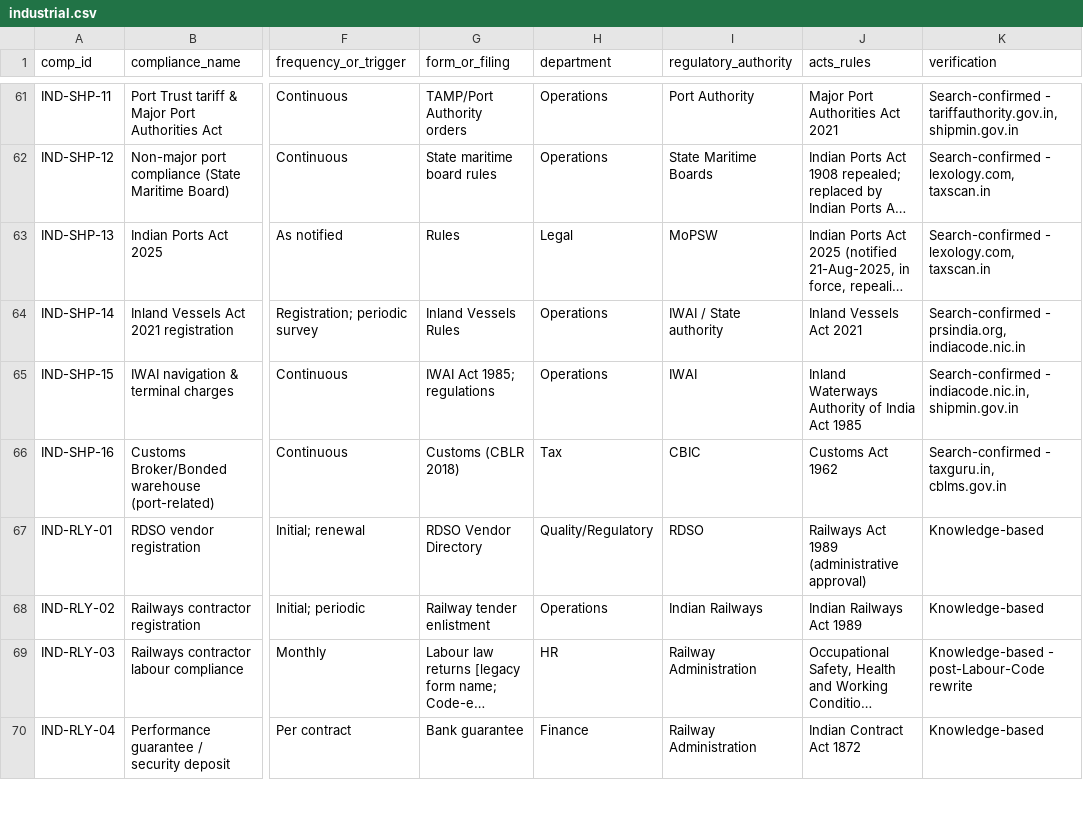
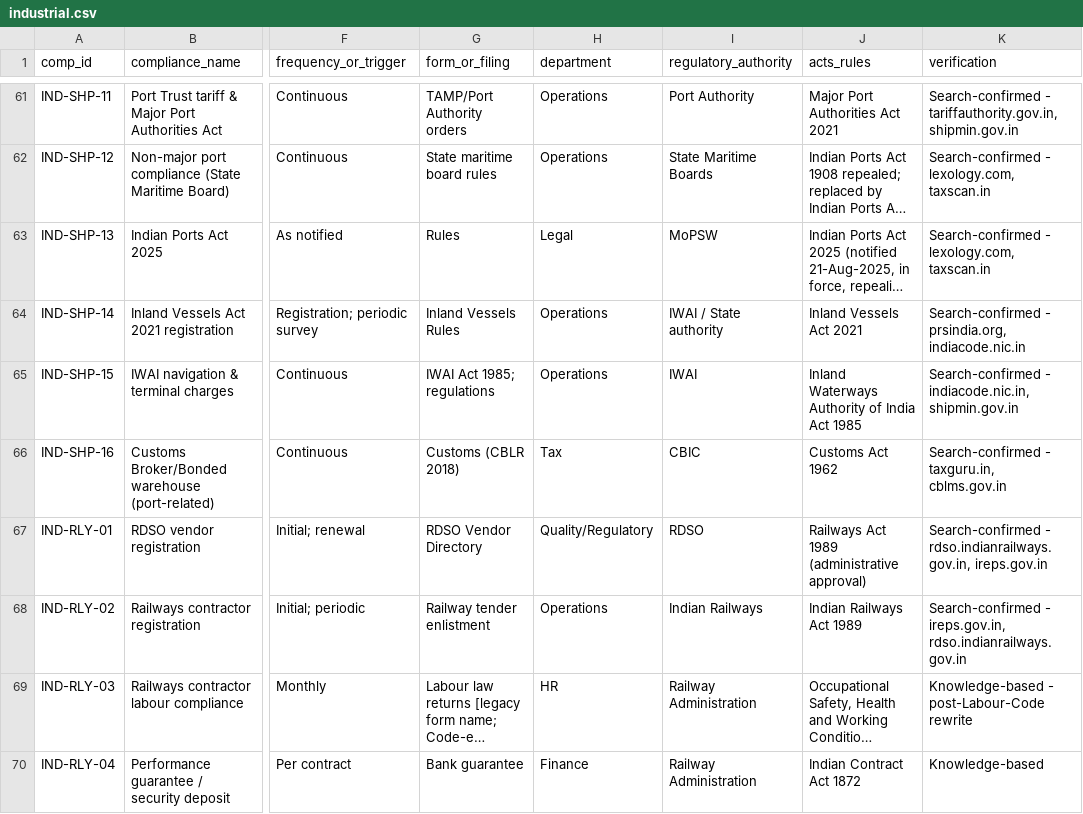
Before and after one commit to legal-team-git/Companies-and-compliances, a CSV file: data/library/industrial.csv, drawn as a sheet; only a part is shown, gaps mark what is left out; long unchanged cells end in …; the diff covers the shown part only; the diff names each change by its address in the sheet, - before the commit and + after, or states it on an @@ line.

```diff
--- a/data/library/industrial.csv
+++ b/data/library/industrial.csv
-K67 (verification): Knowledge-based
+K67 (verification): Search-confirmed - rdso.indianrailways.gov.in, ireps.gov.in
-K68 (verification): Knowledge-based
+K68 (verification): Search-confirmed - ireps.gov.in, rdso.indianrailways.gov.in
```
Also changed, not shown: 11 edited cells elsewhere in this file, data/library/cross_sector.csv.
